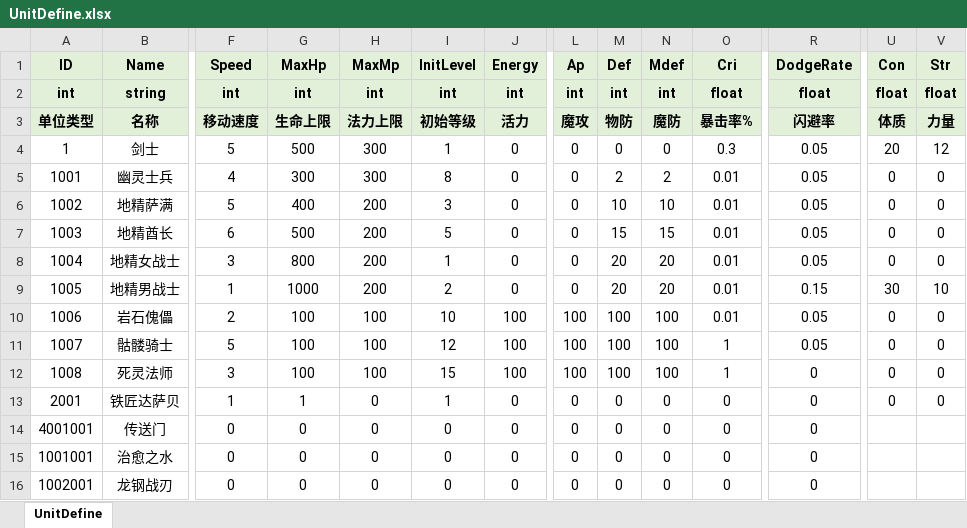
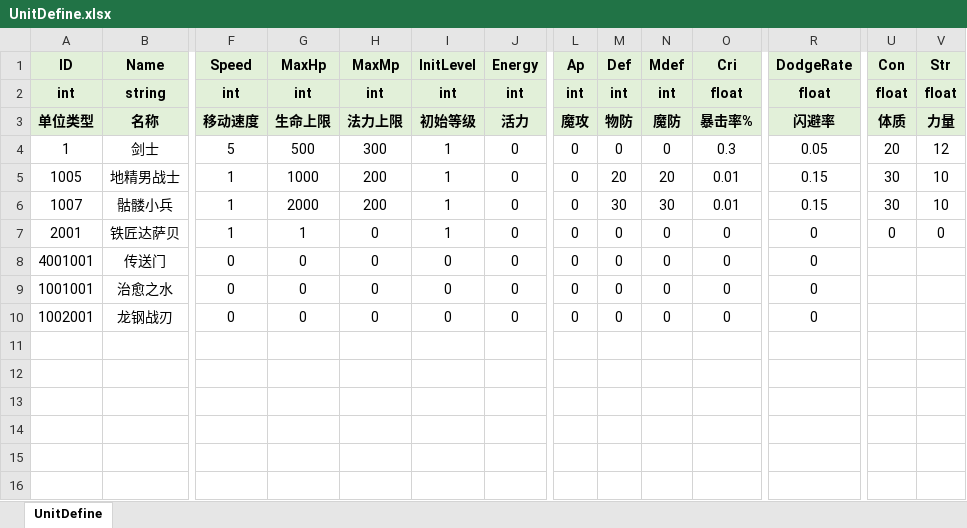
Before and after one commit to fuyouawa/MMORPG, an Excel workbook: SERVER/Common/Data/excel/UnitDefine.xlsx, sheet UnitDefine, drawn as a sheet; only a part is shown, gaps mark what is left out; values as stored, in another font and other column widths than the file's, no borders; removed rows and columns are numbered as before the commit, all else as after; rows hold the shown columns only; the diff covers the shown part only; the diff names each change by its address in the sheet, - before the commit and + after, or states it on an @@ line.

```diff
--- a/SERVER/Common/Data/excel/UnitDefine.xlsx (sheet UnitDefine)
+++ b/SERVER/Common/Data/excel/UnitDefine.xlsx (sheet UnitDefine)
-row 5: 1001 | 幽灵士兵 | 4 | 300 | 300 | 8 | 0 | 0 | 2 | 2 | 0.01 | 0.05 | 0 | 0
-row 6: 1002 | 地精萨满 | 5 | 400 | 200 | 3 | 0 | 0 | 10 | 10 | 0.01 | 0.05 | 0 | 0
-row 7: 1003 | 地精酋长 | 6 | 500 | 200 | 5 | 0 | 0 | 15 | 15 | 0.01 | 0.05 | 0 | 0
-row 8: 1004 | 地精女战士 | 3 | 800 | 200 | 1 | 0 | 0 | 20 | 20 | 0.01 | 0.05 | 0 | 0
-I5 (InitLevel): 2
+I5 (InitLevel): 1
-row 10: 1006 | 岩石傀儡 | 2 | 100 | 100 | 10 | 100 | 100 | 100 | 100 | 0.01 | 0.05 | 0 | 0
-B6 (Name): 骷髅骑士
+B6 (Name): 骷髅小兵
-F6 (Speed): 5
+F6 (Speed): 1
-G6 (MaxHp): 100
+G6 (MaxHp): 2000
-H6 (MaxMp): 100
+H6 (MaxMp): 200
-I6 (InitLevel): 12
+I6 (InitLevel): 1
-J6 (Energy): 100
+J6 (Energy): 0
-L6 (Ap): 100
+L6 (Ap): 0
-M6 (Def): 100
+M6 (Def): 30
-N6 (Mdef): 100
+N6 (Mdef): 30
-O6 (Cri): 1
+O6 (Cri): 0.01
-R6 (DodgeRate): 0.05
+R6 (DodgeRate): 0.15
-U6 (Con): 0
+U6 (Con): 30
-V6 (Str): 0
+V6 (Str): 10
-row 12: 1008 | 死灵法师 | 3 | 100 | 100 | 15 | 100 | 100 | 100 | 100 | 1 | 0 | 0 | 0
```
Also changed, not shown: 10 edited cells elsewhere in this sheet, 33 other files.
